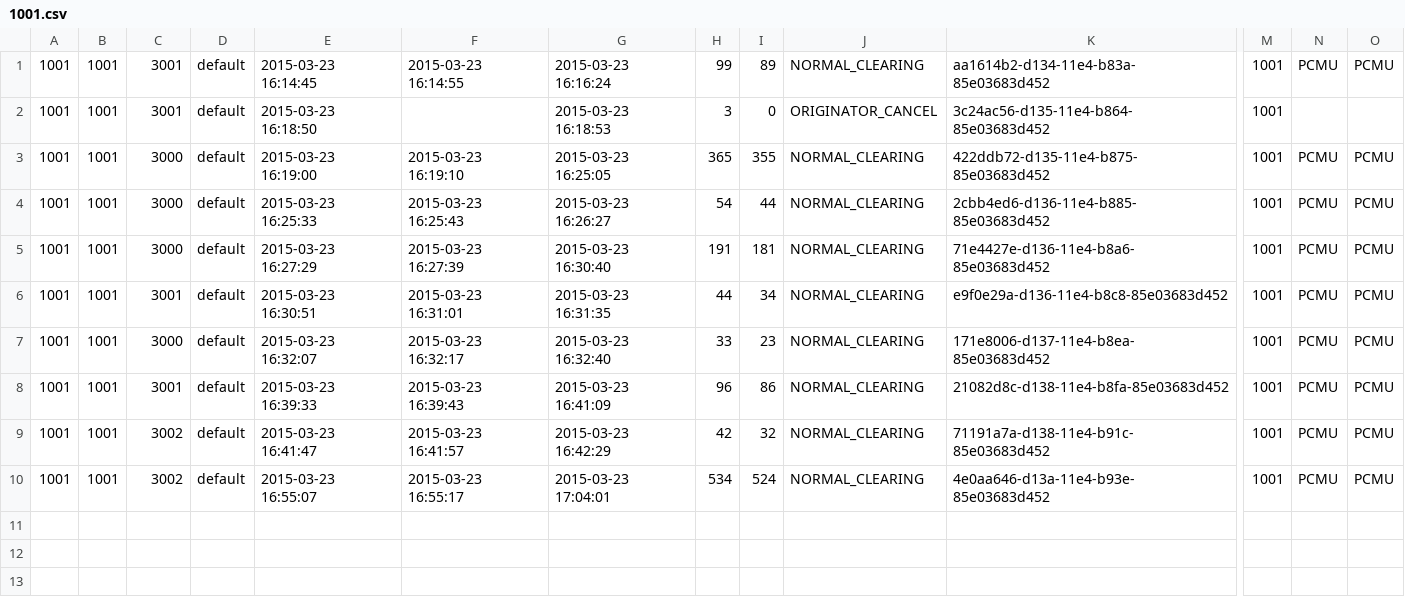
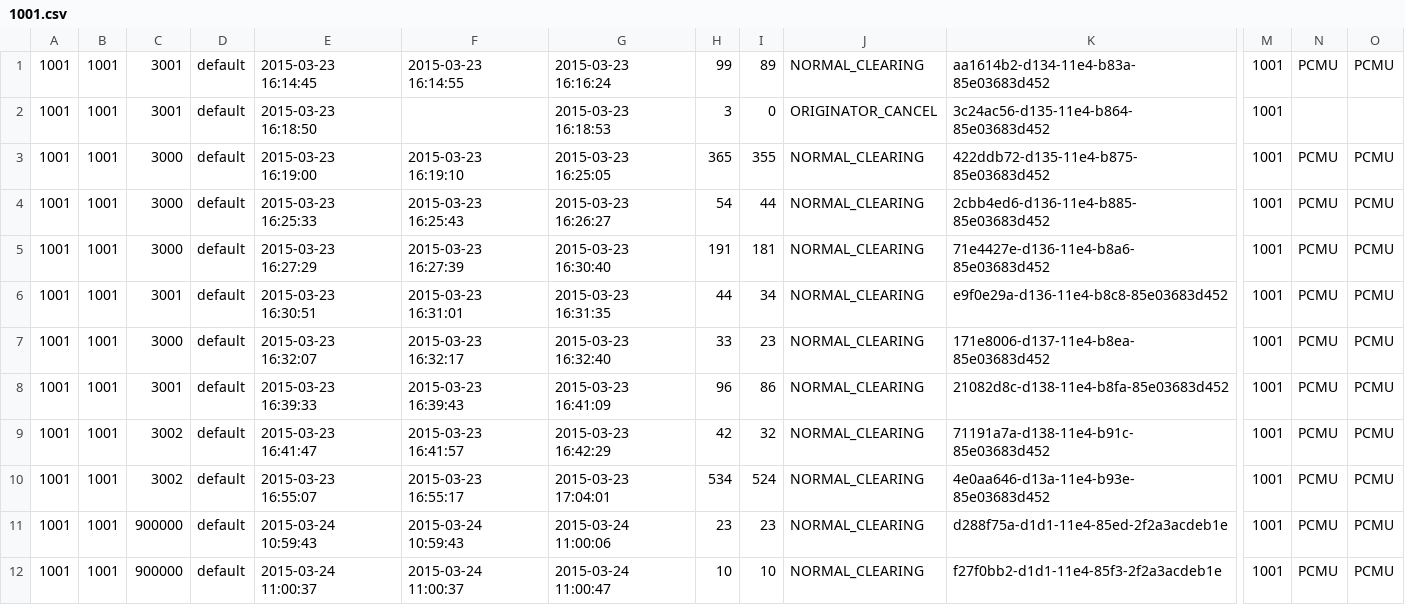
Before and after one commit to csrgxtu/freeswitch, a CSV file: bin/freeswitch-conf/log/cdr-csv/1001.csv, drawn as a sheet; only a part is shown, gaps mark what is left out; rows hold the shown columns only; the diff names each change by its address in the sheet, - before the commit and + after, or states it on an @@ line.

```diff
--- a/bin/freeswitch-conf/log/cdr-csv/1001.csv
+++ b/bin/freeswitch-conf/log/cdr-csv/1001.csv
+row 11: 1001 | 1001 | 900000 | default | 2015-03-24 10:59:43 | 2015-03-24 10:59:43 | 2015-03-24 11:00:06 | 23 | 23 | NORMAL_CLEARING | d288f75a-d1d1-11e4-85ed-2f2a3acdeb1e | 1001 | PCMU | PCMU
+row 12: 1001 | 1001 | 900000 | default | 2015-03-24 11:00:37 | 2015-03-24 11:00:37 | 2015-03-24 11:00:47 | 10 | 10 | NORMAL_CLEARING | f27f0bb2-d1d1-11e4-85f3-2f2a3acdeb1e | 1001 | PCMU | PCMU
```
Also changed, not shown: bin/freeswitch-conf/log/cdr-csv/1002.csv, bin/freeswitch-conf/log/cdr-csv/Master.csv, 6 other files.
